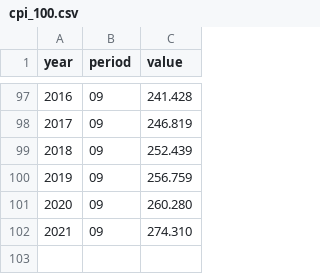
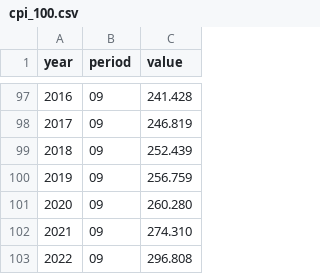
Before and after one commit to fedspendingtransparency/fiscal-data, a CSV file: static/data/CPI/cpi_100.csv, drawn as a sheet; only a part is shown, gaps mark what is left out; the diff names each change by its address in the sheet, - before the commit and + after, or states it on an @@ line.

Commit message:
FDG-6681 manually added inflation data

```diff
--- a/static/data/CPI/cpi_100.csv
+++ b/static/data/CPI/cpi_100.csv
+row 103: 2022 | 09 | 296.808
```
